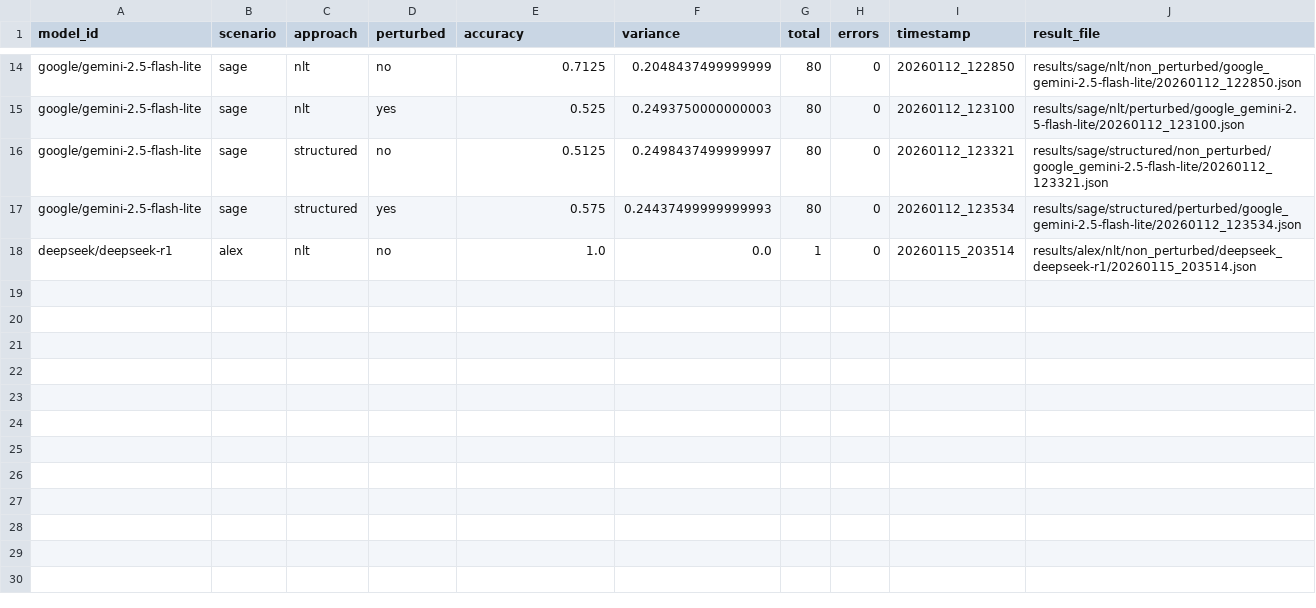
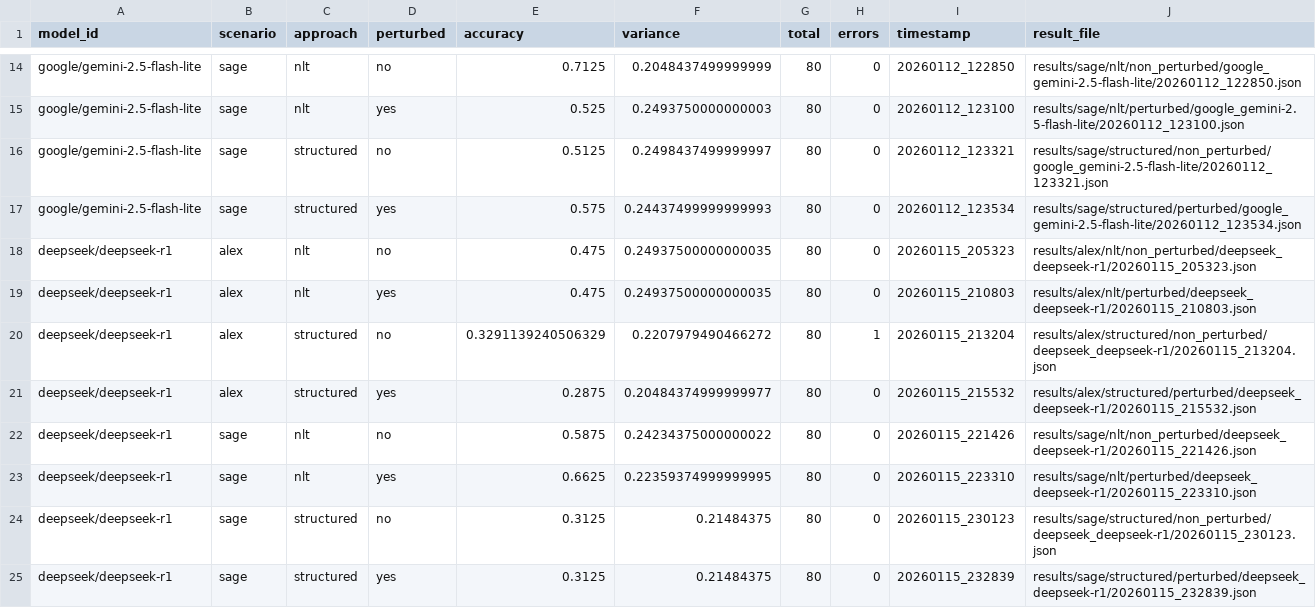
Before and after one commit to Sage-is/NLT-Replication-Study, a CSV file: aggregated_results.csv, drawn as a sheet; only a part is shown, gaps mark what is left out; the diff covers the shown part only.

Commit message:
Update evaluation data in CSV files and enhance run_models.py with verbose/debug options

```diff
--- a/aggregated_results.csv
+++ b/aggregated_results.csv
@@ -17,2 +17,9 @@ google/gemini-2.5-flash-lite,sage,structured,no,0.5125,0.2498437499999997,80,0,2
 google/gemini-2.5-flash-lite,sage,structured,yes,0.575,0.24437499999999993,80,0,20260112_123534,results/sage/structured/perturbed/google_gemini-2.5-flash-lite/20260112_123534.json
-deepseek/deepseek-r1,alex,nlt,no,1.0,0.0,1,0,20260115_203514,results/alex/nlt/non_perturbed/deepseek_deepseek-r1/20260115_203514.json
+deepseek/deepseek-r1,alex,nlt,no,0.475,0.24937500000000035,80,0,20260115_205323,results/alex/nlt/non_perturbed/deepseek_deepseek-r1/20260115_205323.json
+deepseek/deepseek-r1,alex,nlt,yes,0.475,0.24937500000000035,80,0,20260115_210803,results/alex/nlt/perturbed/deepseek_deepseek-r1/20260115_210803.json
+deepseek/deepseek-r1,alex,structured,no,0.3291139240506329,0.2207979490466272,80,1,20260115_213204,results/alex/structured/non_perturbed/deepseek_deepseek-r1/20260115_213204.json
+deepseek/deepseek-r1,alex,structured,yes,0.2875,0.20484374999999977,80,0,20260115_215532,results/alex/structured/perturbed/deepseek_deepseek-r1/20260115_215532.json
+deepseek/deepseek-r1,sage,nlt,no,0.5875,0.24234375000000022,80,0,20260115_221426,results/sage/nlt/non_perturbed/deepseek_deepseek-r1/20260115_221426.json
+deepseek/deepseek-r1,sage,nlt,yes,0.6625,0.22359374999999995,80,0,20260115_223310,results/sage/nlt/perturbed/deepseek_deepseek-r1/20260115_223310.json
+deepseek/deepseek-r1,sage,structured,no,0.3125,0.21484375,80,0,20260115_230123,results/sage/structured/non_perturbed/deepseek_deepseek-r1/20260115_230123.json
+deepseek/deepseek-r1,sage,structured,yes,0.3125,0.21484375,80,0,20260115_232839,results/sage/structured/perturbed/deepseek_deepseek-r1/20260115_232839.json
```
Also changed, not shown: 8 added rows elsewhere in this file, models.csv.
